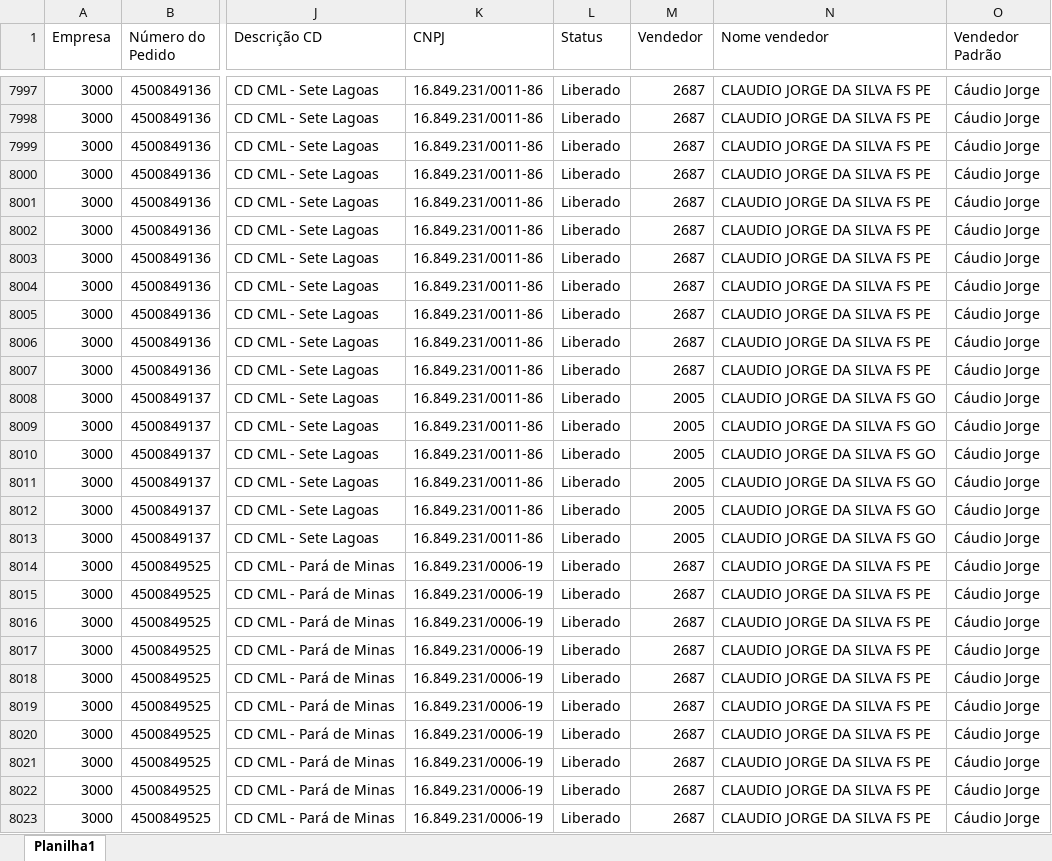
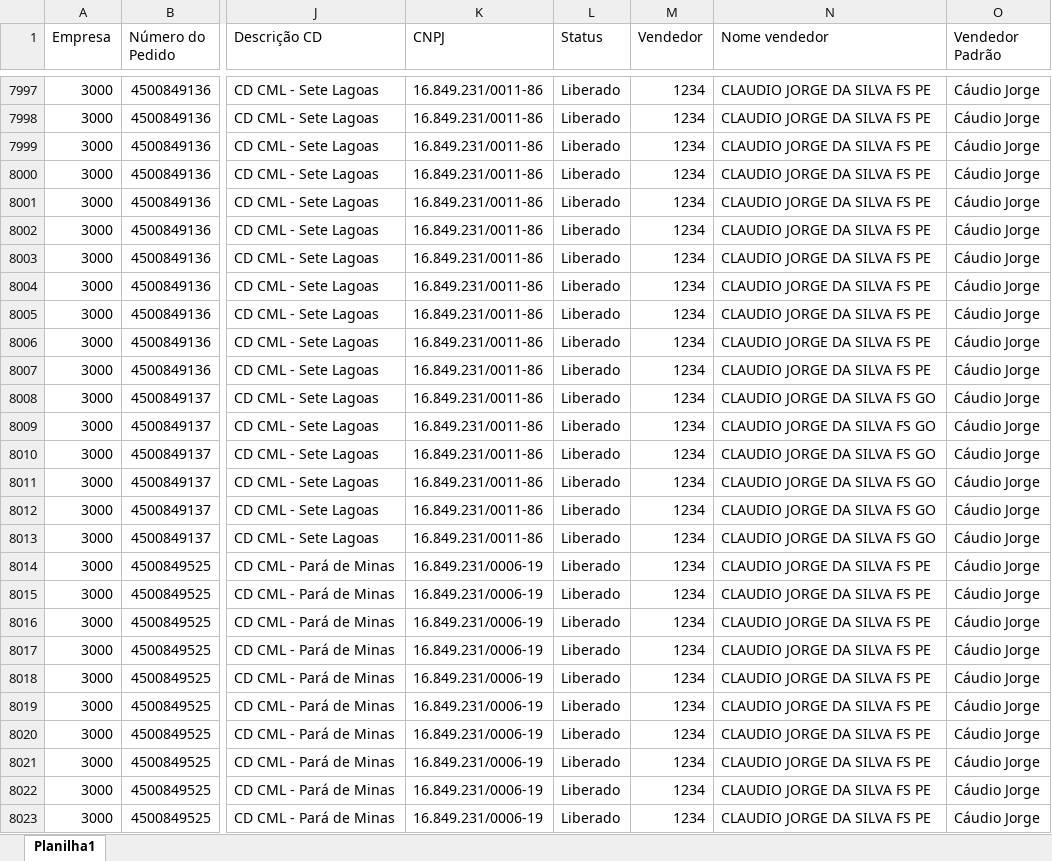
Before and after one commit to comissaofood/comissaofood.github.io, an Excel workbook: Resumo Comissões.xlsx, sheet Planilha1, drawn as a sheet; only a part is shown, gaps mark what is left out; values as stored, in another font and other column widths than the file's, no borders; the diff covers the shown part only; the diff names each change by its address in the sheet, - before the commit and + after, or states it on an @@ line.

```diff
--- a/Resumo Comissões.xlsx (sheet Planilha1)
+++ b/Resumo Comissões.xlsx (sheet Planilha1)
-M7997:M8007 (Vendedor): 2687
+M7997:M8007 (Vendedor): 1234
-M8008:M8013 (Vendedor): 2005
+M8008:M8013 (Vendedor): 1234
-M8014:M8023 (Vendedor): 2687
+M8014:M8023 (Vendedor): 1234
```
Also changed, not shown: 755 edited cells elsewhere in this sheet.
